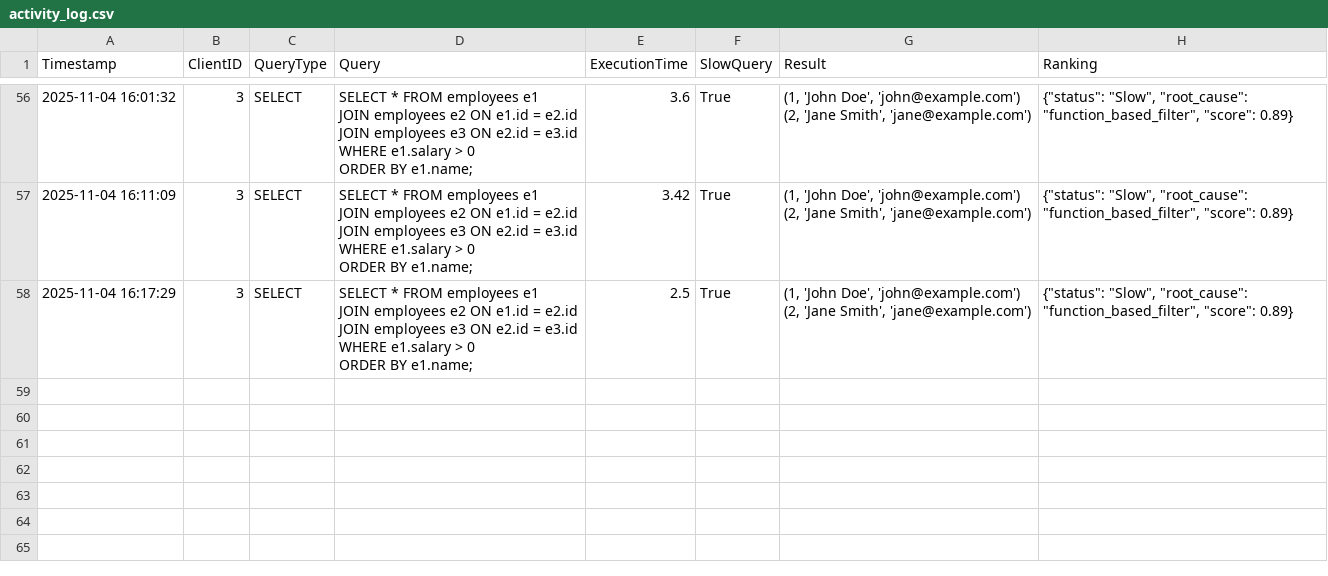
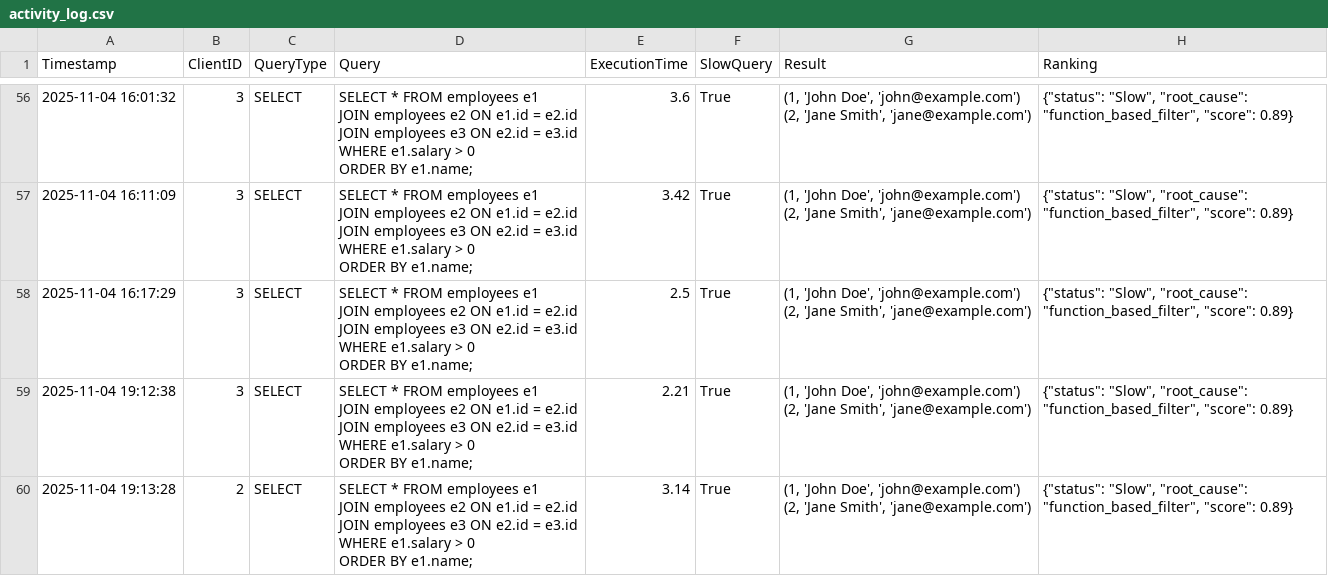
Before and after one commit to M-Sankeerthana-R-R/DBGuard_Test, a CSV file: backend/logs/activity_log.csv, drawn as a sheet; only a part is shown, gaps mark what is left out; ↵ is a line break in a cell; the diff names each change by its address in the sheet, - before the commit and + after, or states it on an @@ line.

```diff
--- a/backend/logs/activity_log.csv
+++ b/backend/logs/activity_log.csv
+row 59: 2025-11-04 19:12:38 | 3 | SELECT | SELECT * FROM employees e1 ↵ JOIN employees e2 ON e1.id = e2.id ↵ JOIN employees e3 ON e2.id = e3.id ↵ WHERE e1.salary > 0 ↵ ORDER BY e1.name; | 2.21 | True | (1, 'John Doe', 'john@example.com') ↵ (2, 'Jane Smith', 'jane@example.com') | {"status": "Slow", "root_cause": "function_based_filter", "score": 0.89}
+row 60: 2025-11-04 19:13:28 | 2 | SELECT | SELECT * FROM employees e1 ↵ JOIN employees e2 ON e1.id = e2.id ↵ JOIN employees e3 ON e2.id = e3.id ↵ WHERE e1.salary > 0 ↵ ORDER BY e1.name; | 3.14 | True | (1, 'John Doe', 'john@example.com') ↵ (2, 'Jane Smith', 'jane@example.com') | {"status": "Slow", "root_cause": "function_based_filter", "score": 0.89}
```
Also changed, not shown: 2 other files.
